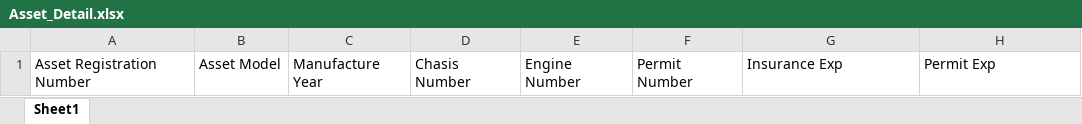
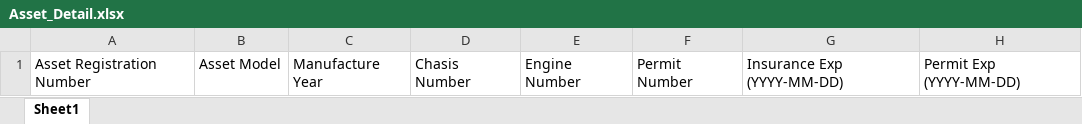
Before and after one commit to Prathikk017/Smart-Ticket, an Excel workbook: admin/src/assets/template/Asset_Detail.xlsx, sheet Sheet1, drawn as a sheet; values as stored, in another font and other column widths than the file's, no borders; the diff names each change by its address in the sheet, - before the commit and + after, or states it on an @@ line.

```diff
--- a/admin/src/assets/template/Asset_Detail.xlsx (sheet Sheet1)
+++ b/admin/src/assets/template/Asset_Detail.xlsx (sheet Sheet1)
-G1: Insurance Exp
+G1: Insurance Exp (YYYY-MM-DD)
-H1: Permit Exp
+H1: Permit Exp (YYYY-MM-DD)
```
Also changed, not shown: admin/src/assets/template/Employee_Detail.xlsx, 6 other files.
